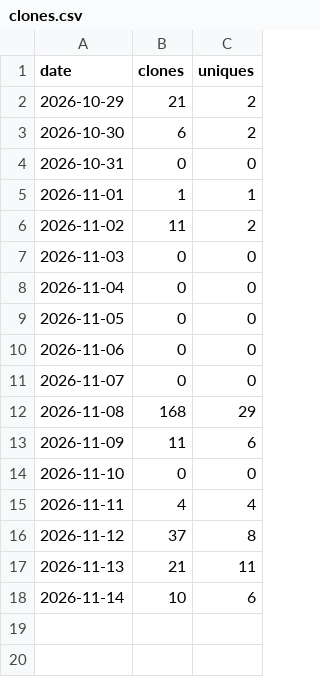
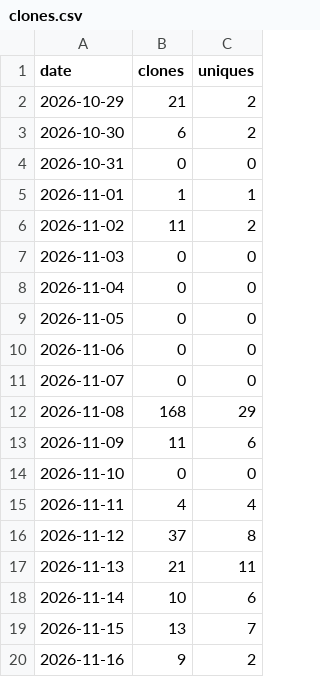
Before and after one commit to Zimphi75/brunnen-3d, a CSV file: clones.csv, drawn as a sheet.

```diff
--- a/clones.csv
+++ b/clones.csv
@@ -18 +18,3 @@ date,clones,uniques
 2026-11-14,10,6
+2026-11-15,13,7
+2026-11-16,9,2
```
Also changed, not shown: paths.csv, referrers.csv, 1 other file.
